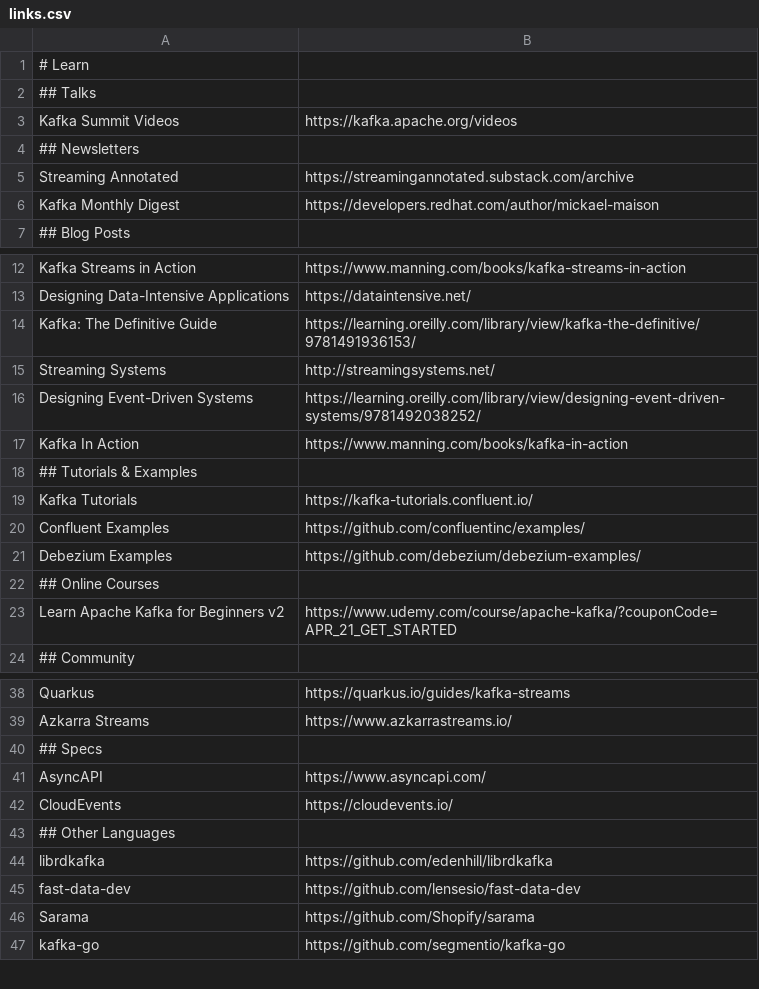
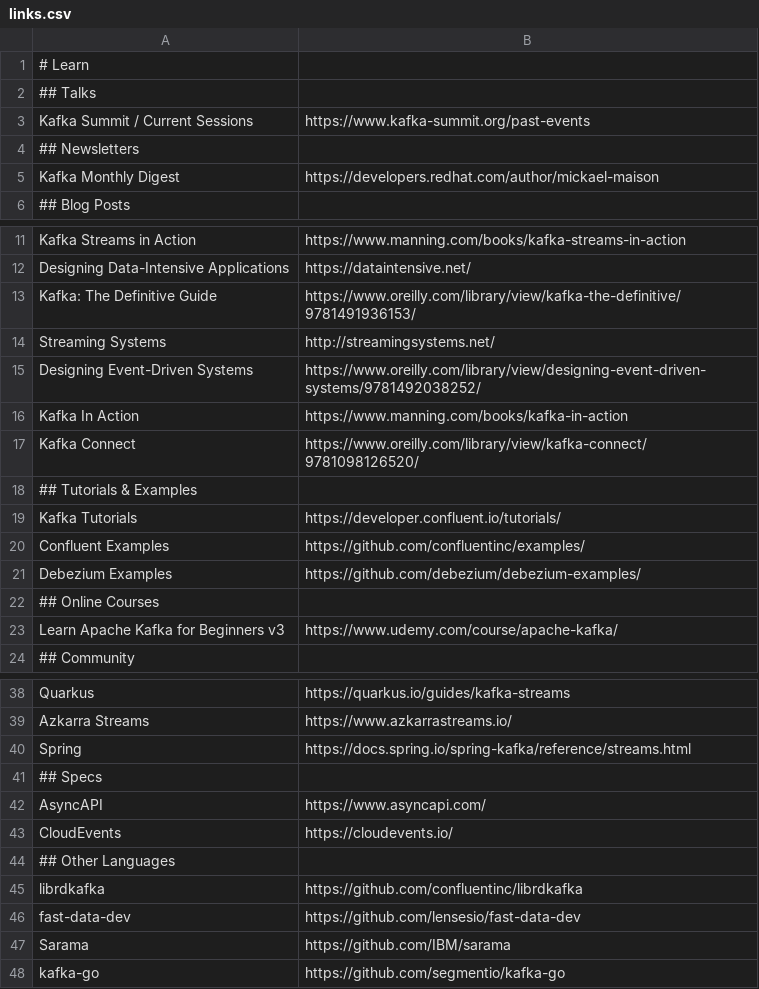
Before and after one commit to a-great-day-out-with/a-great-day-out-with.github.io, a CSV file: kafka/links.csv, drawn as a sheet; only a part is shown, gaps mark what is left out; the diff covers the shown part only.

Commit message:
various updates for kafka resources (#33)

```diff
--- a/kafka/links.csv
+++ b/kafka/links.csv
@@ -2,5 +2,4 @@
 ## Talks
-Kafka Summit Videos;https://kafka.apache.org/videos
+Kafka Summit / Current Sessions;https://www.kafka-summit.org/past-events
 ## Newsletters
-Streaming Annotated;https://streamingannotated.substack.com/archive
 Kafka Monthly Digest;https://developers.redhat.com/author/mickael-maison
@@ -13,8 +12,9 @@ Kafka Streams in Action;https://www.manning.com/books/kafka-streams-in-action
 Designing Data-Intensive Applications;https://dataintensive.net/
-Kafka: The Definitive Guide;https://learning.oreilly.com/library/view/kafka-the-definitive/9781491936153/
+Kafka: The Definitive Guide;https://www.oreilly.com/library/view/kafka-the-definitive/9781491936153/
 Streaming Systems;http://streamingsystems.net/
-Designing Event-Driven Systems;https://learning.oreilly.com/library/view/designing-event-driven-systems/9781492038252/
+Designing Event-Driven Systems;https://www.oreilly.com/library/view/designing-event-driven-systems/9781492038252/
 Kafka In Action;https://www.manning.com/books/kafka-in-action
+Kafka Connect;https://www.oreilly.com/library/view/kafka-connect/9781098126520/
 ## Tutorials & Examples
-Kafka Tutorials;https://kafka-tutorials.confluent.io/
+Kafka Tutorials;https://developer.confluent.io/tutorials/
 Confluent Examples;https://github.com/confluentinc/examples/
@@ -22,3 +22,3 @@ Debezium Examples;https://github.com/debezium/debezium-examples/
 ## Online Courses
-Learn Apache Kafka for Beginners v2;https://www.udemy.com/course/apache-kafka/?couponCode=APR_21_GET_STARTED
+Learn Apache Kafka for Beginners v3;https://www.udemy.com/course/apache-kafka/
 ## Community
@@ -39,2 +39,3 @@ Quarkus;https://quarkus.io/guides/kafka-streams
 Azkarra Streams;https://www.azkarrastreams.io/
+Spring;https://docs.spring.io/spring-kafka/reference/streams.html
 ## Specs
@@ -43,5 +44,5 @@ CloudEvents;https://cloudevents.io/
 ## Other Languages
-librdkafka;https://github.com/edenhill/librdkafka
+librdkafka;https://github.com/confluentinc/librdkafka
 fast-data-dev;https://github.com/lensesio/fast-data-dev
-Sarama;https://github.com/Shopify/sarama
+Sarama;https://github.com/IBM/sarama
 kafka-go;https://github.com/segmentio/kafka-go
```
Also changed, not shown: 5 added rows, 6 removed rows and 5 edited cells elsewhere in this file, 2 other files.
